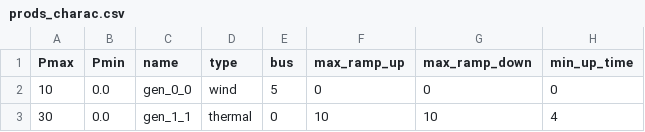
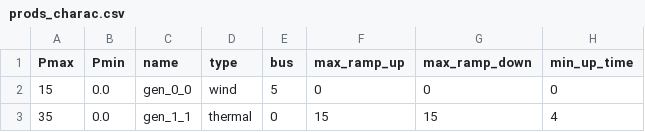
Before and after one commit to Grid2op/grid2op, a CSV file: grid2op/data/5bus_example/prods_charac.csv, drawn as a sheet; only a part is shown; the diff names each change by its address in the sheet, - before the commit and + after, or states it on an @@ line.

```diff
--- a/grid2op/data/5bus_example/prods_charac.csv
+++ b/grid2op/data/5bus_example/prods_charac.csv
-A2 (Pmax): 10
+A2 (Pmax): 15
-A3 (Pmax): 30
+A3 (Pmax): 35
-F3 (max_ramp_up): 10
+F3 (max_ramp_up): 15
-G3 (max_ramp_down): 10
+G3 (max_ramp_down): 15
```
Also changed, not shown: 3 other files.
